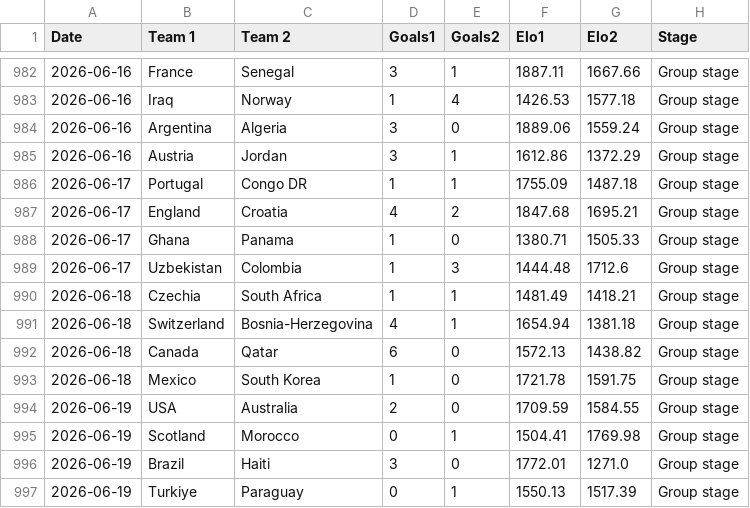
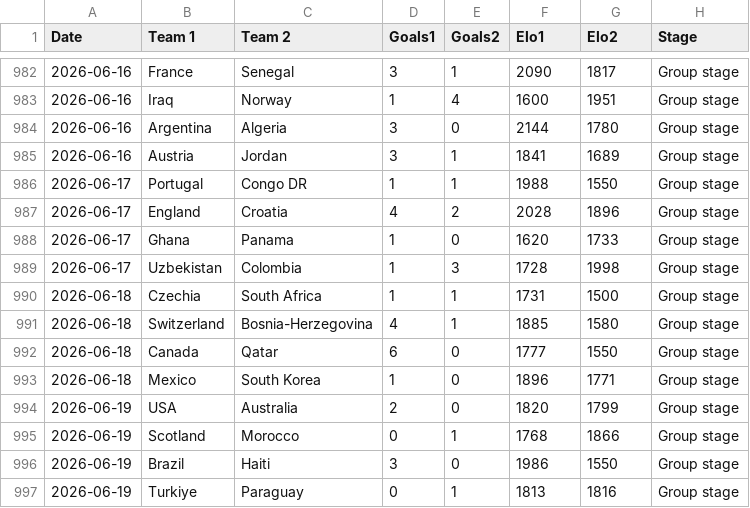
Before and after one commit to RajPahilwani/WorldCupPrediction, a CSV file: world_cup_clean.csv, drawn as a sheet; only a part is shown, gaps mark what is left out; the diff covers the shown part only.

```diff
--- a/world_cup_clean.csv
+++ b/world_cup_clean.csv
@@ -982,16 +982,16 @@ Date,Team 1,Team 2,Goals1,Goals2,Elo1,Elo2,Stage
-2026-06-16,France,Senegal,3,1,1887.11,1667.66,Group stage
-2026-06-16,Iraq,Norway,1,4,1426.53,1577.18,Group stage
-2026-06-16,Argentina,Algeria,3,0,1889.06,1559.24,Group stage
-2026-06-16,Austria,Jordan,3,1,1612.86,1372.29,Group stage
-2026-06-17,Portugal,Congo DR,1,1,1755.09,1487.18,Group stage
-2026-06-17,England,Croatia,4,2,1847.68,1695.21,Group stage
-2026-06-17,Ghana,Panama,1,0,1380.71,1505.33,Group stage
-2026-06-17,Uzbekistan,Colombia,1,3,1444.48,1712.6,Group stage
-2026-06-18,Czechia,South Africa,1,1,1481.49,1418.21,Group stage
-2026-06-18,Switzerland,Bosnia-Herzegovina,4,1,1654.94,1381.18,Group stage
-2026-06-18,Canada,Qatar,6,0,1572.13,1438.82,Group stage
-2026-06-18,Mexico,South Korea,1,0,1721.78,1591.75,Group stage
-2026-06-19,USA,Australia,2,0,1709.59,1584.55,Group stage
-2026-06-19,Scotland,Morocco,0,1,1504.41,1769.98,Group stage
-2026-06-19,Brazil,Haiti,3,0,1772.01,1271.0,Group stage
-2026-06-19,Turkiye,Paraguay,0,1,1550.13,1517.39,Group stage
+2026-06-16,France,Senegal,3,1,2090,1817,Group stage
+2026-06-16,Iraq,Norway,1,4,1600,1951,Group stage
+2026-06-16,Argentina,Algeria,3,0,2144,1780,Group stage
+2026-06-16,Austria,Jordan,3,1,1841,1689,Group stage
+2026-06-17,Portugal,Congo DR,1,1,1988,1550,Group stage
+2026-06-17,England,Croatia,4,2,2028,1896,Group stage
+2026-06-17,Ghana,Panama,1,0,1620,1733,Group stage
+2026-06-17,Uzbekistan,Colombia,1,3,1728,1998,Group stage
+2026-06-18,Czechia,South Africa,1,1,1731,1500,Group stage
+2026-06-18,Switzerland,Bosnia-Herzegovina,4,1,1885,1580,Group stage
+2026-06-18,Canada,Qatar,6,0,1777,1550,Group stage
+2026-06-18,Mexico,South Korea,1,0,1896,1771,Group stage
+2026-06-19,USA,Australia,2,0,1820,1799,Group stage
+2026-06-19,Scotland,Morocco,0,1,1768,1866,Group stage
+2026-06-19,Brazil,Haiti,3,0,1986,1550,Group stage
+2026-06-19,Turkiye,Paraguay,0,1,1813,1816,Group stage
```
Also changed, not shown: 72 edited cells elsewhere in this file, 2 other files.
